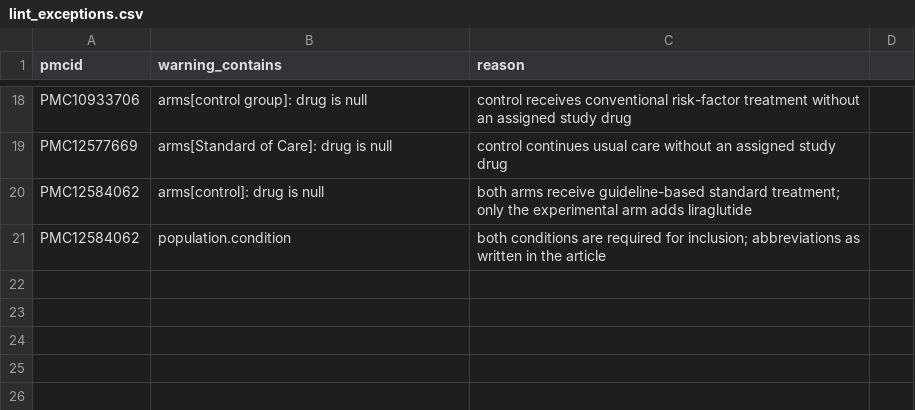
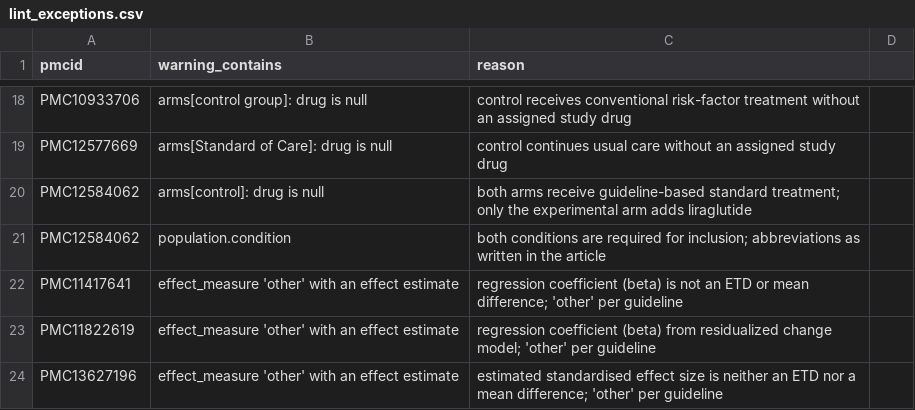
Before and after one commit to MaricelPS/llm-rct-extraction-eval, a CSV file: data/gold/lint_exceptions.csv, drawn as a sheet; only a part is shown, gaps mark what is left out; the diff names each change by its address in the sheet, - before the commit and + after, or states it on an @@ line.

```diff
--- a/data/gold/lint_exceptions.csv
+++ b/data/gold/lint_exceptions.csv
+row 22: PMC11417641 | effect_measure 'other' with an effect estimate | regression coefficient (beta) is not an ETD or mean difference; 'other' per guideline
+row 23: PMC11822619 | effect_measure 'other' with an effect estimate | regression coefficient (beta) from residualized change model; 'other' per guideline
+row 24: PMC13627196 | effect_measure 'other' with an effect estimate | estimated standardised effect size is neither an ETD nor a mean difference; 'other' per guideline
```
Also changed, not shown: data/gold/adjudications.csv, 9 other files.
